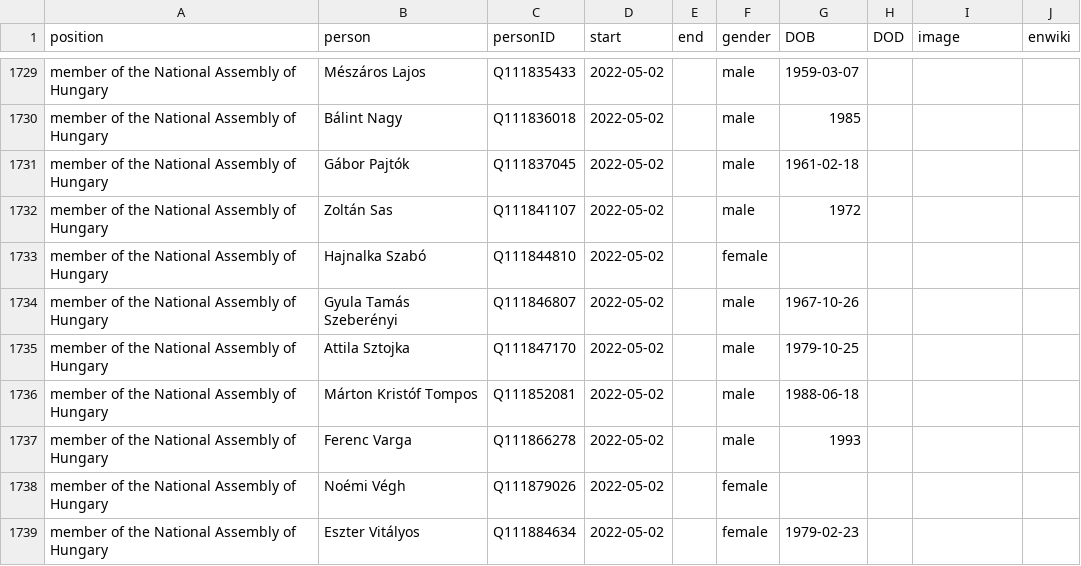
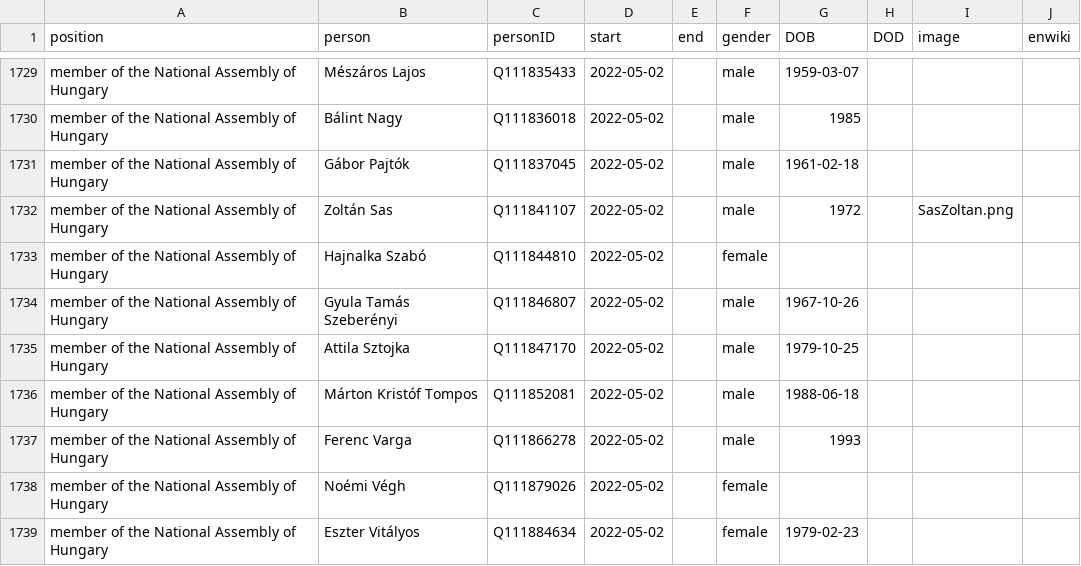
Before and after one commit to every-politician-scrapers/hungary-cabinet, a CSV file: html/legislators.csv, drawn as a sheet; only a part is shown, gaps mark what is left out.

Commit message:
PCB update

```diff
--- a/html/legislators.csv
+++ b/html/legislators.csv
@@ -1731,3 +1731,3 @@ member of the National Assembly of Hungary,Bálint Nagy,Q111836018,2022-05-02,,m
 member of the National Assembly of Hungary,Gábor Pajtók,Q111837045,2022-05-02,,male,1961-02-18,,,
-member of the National Assembly of Hungary,Zoltán Sas,Q111841107,2022-05-02,,male,1972,,,
+member of the National Assembly of Hungary,Zoltán Sas,Q111841107,2022-05-02,,male,1972,,SasZoltan.png,
 member of the National Assembly of Hungary,Hajnalka Szabó,Q111844810,2022-05-02,,female,,,,
```
